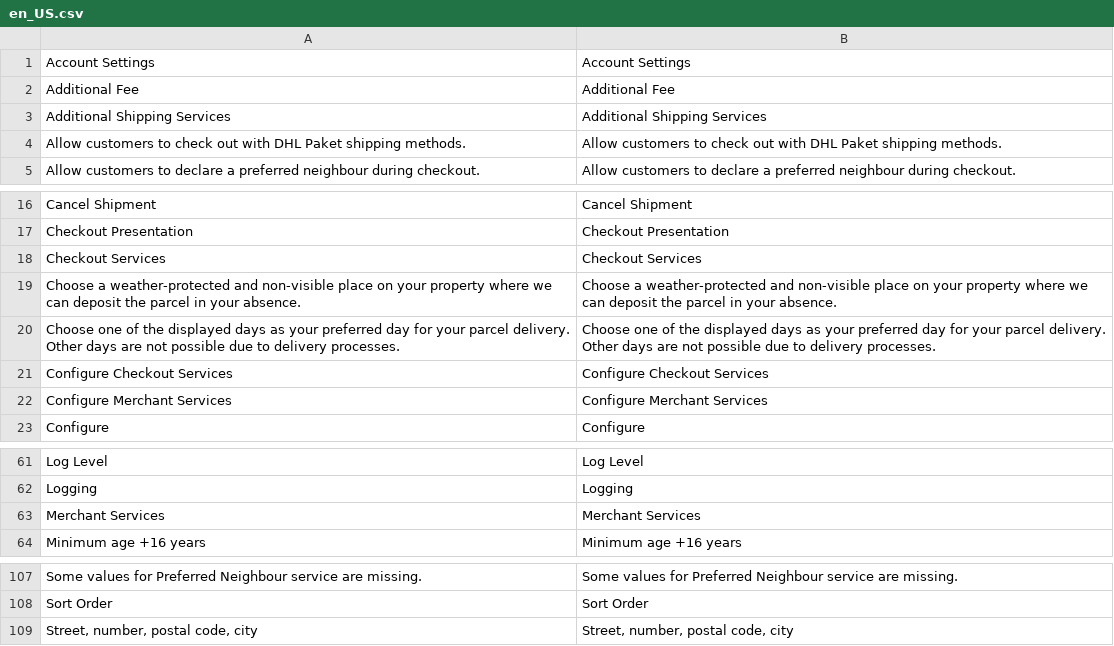
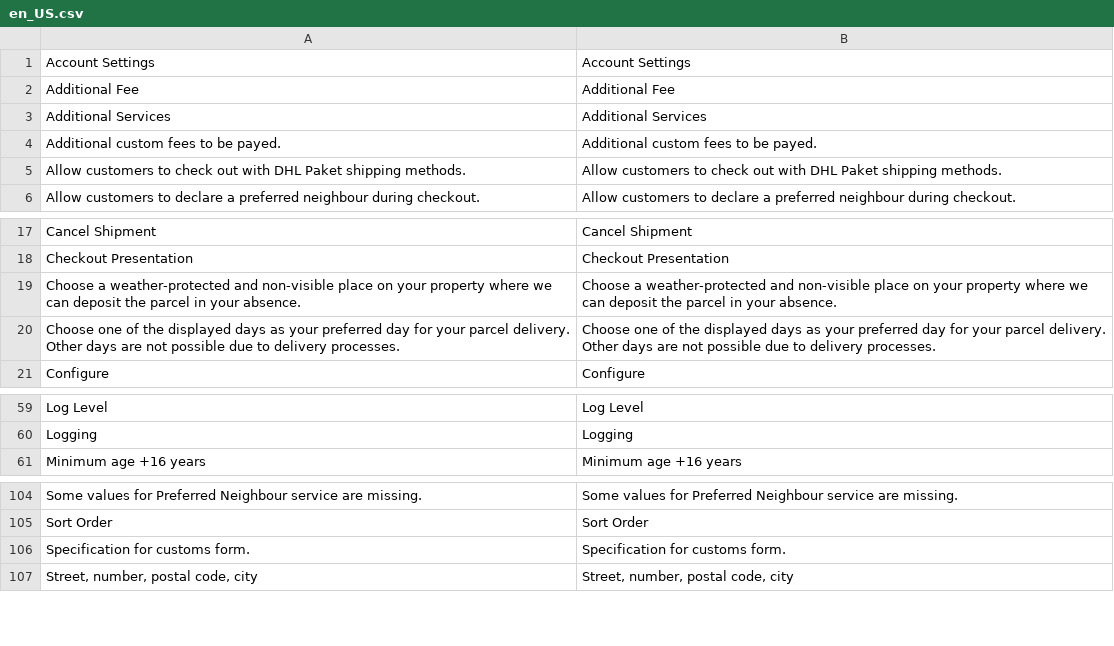
Before and after one commit to netresearch/dhl-module-carrier-paket, a CSV file: i18n/en_US.csv, drawn as a sheet; only a part is shown, gaps mark what is left out; removed rows and columns are numbered as before the commit, all else as after; the diff names each change by its address in the sheet, - before the commit and + after, or states it on an @@ line.

```diff
--- a/i18n/en_US.csv
+++ b/i18n/en_US.csv
-row 3: Additional Shipping Services | Additional Shipping Services
+row 3: Additional Services | Additional Services
+row 4: Additional custom fees to be payed. | Additional custom fees to be payed.
-row 18: Checkout Services | Checkout Services
-row 21: Configure Checkout Services | Configure Checkout Services
-row 22: Configure Merchant Services | Configure Merchant Services
-row 63: Merchant Services | Merchant Services
+row 106: Specification for customs form. | Specification for customs form.
```
Also changed, not shown: i18n/de_DE.csv, 4 other files.
